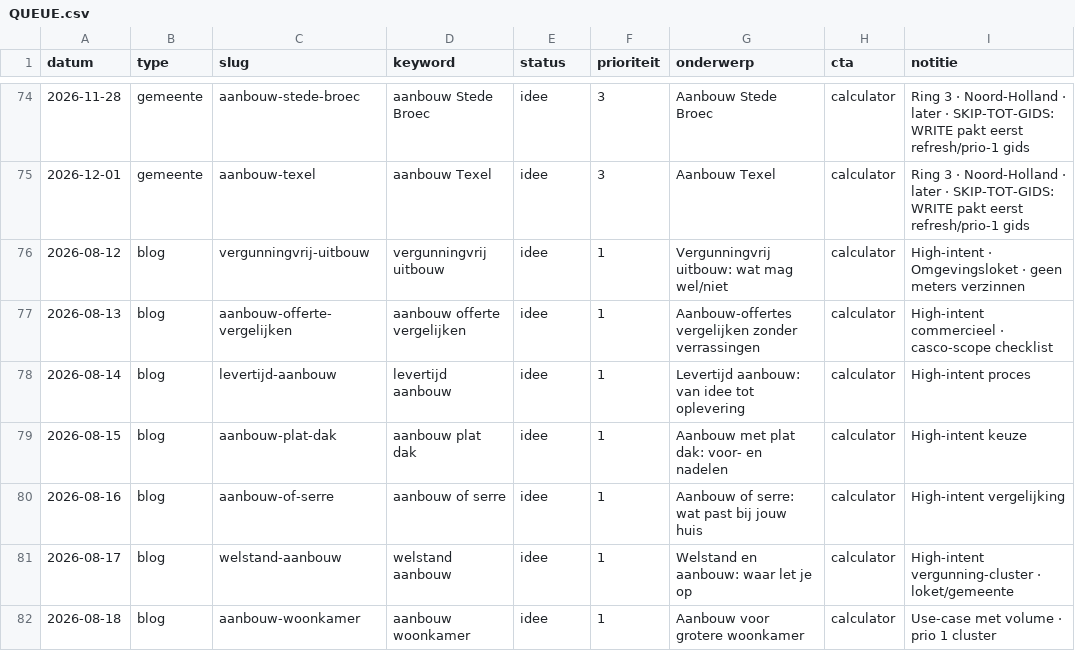
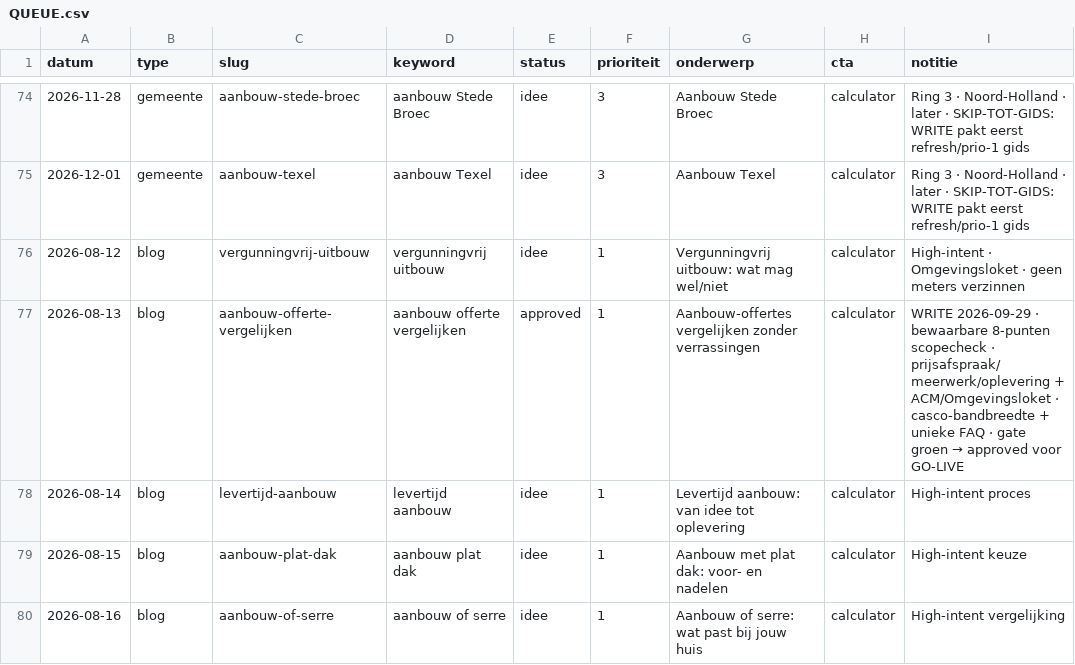
Before and after one commit to Koenpenha/aanbouwdirect-web, a CSV file: _seo/QUEUE.csv, drawn as a sheet; only a part is shown, gaps mark what is left out; the shorter side is filled out with more unchanged rows.

```diff
--- a/_seo/QUEUE.csv
+++ b/_seo/QUEUE.csv
@@ -76,3 +76,3 @@ datum,type,slug,keyword,status,prioriteit,onderwerp,cta,notitie
 2026-08-12,blog,vergunningvrij-uitbouw,vergunningvrij uitbouw,idee,1,Vergunningvrij uitbouw: wat mag wel/niet,calculator,High-intent · Omgevingsloket · geen meters verzinnen
-2026-08-13,blog,aanbouw-offerte-vergelijken,aanbouw offerte vergelijken,idee,1,Aanbouw-offertes vergelijken zonder verrassingen,calculator,High-intent commercieel · casco-scope checklist
+2026-08-13,blog,aanbouw-offerte-vergelijken,aanbouw offerte vergelijken,approved,1,Aanbouw-offertes vergelijken zonder verrassingen,calculator,WRITE 2026-09-29 · bewaarbare 8-punten scopecheck · prijsafspraak/meerwerk/oplevering + ACM/Omgevingsloket · casco-bandbreedte + unieke FAQ · gate groen → approved voor GO-LIVE
 2026-08-14,blog,levertijd-aanbouw,levertijd aanbouw,idee,1,Levertijd aanbouw: van idee tot oplevering,calculator,High-intent proces
```
Also changed, not shown: 4 other files.
